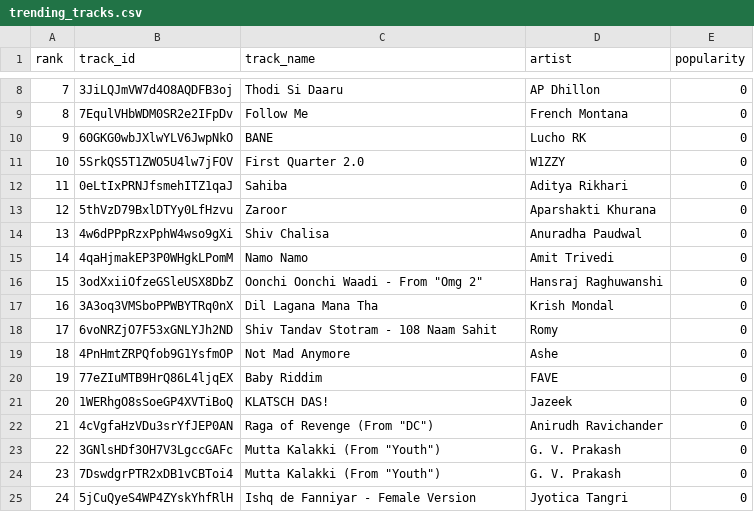
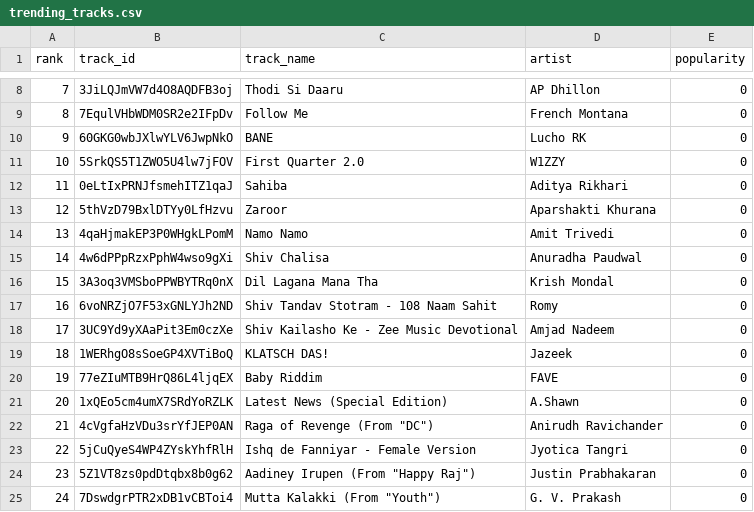
Before and after one commit to 5avis/playlist-a-live, a CSV file: trending_tracks.csv, drawn as a sheet; only a part is shown, gaps mark what is left out; the diff covers the shown part only.

```diff
--- a/trending_tracks.csv
+++ b/trending_tracks.csv
@@ -13,13 +13,13 @@ rank,track_id,track_name,artist,popularity
 12,5thVzD79BxlDTYy0LfHzvu,Zaroor,Aparshakti Khurana,0
-13,4w6dPPpRzxPphW4wso9gXi,Shiv Chalisa,Anuradha Paudwal,0
-14,4qaHjmakEP3P0WHgkLPomM,Namo Namo,Amit Trivedi,0
-15,3odXxiiOfzeGSleUSX8DbZ,"Oonchi Oonchi Waadi - From ""Omg 2""",Hansraj Raghuwanshi,0
-16,3A3oq3VMSboPPWBYTRq0nX,Dil Lagana Mana Tha,Krish Mondal,0
-17,6voNRZjO7F53xGNLYJh2ND,Shiv Tandav Stotram - 108 Naam Sahit,Romy,0
-18,4PnHmtZRPQfob9G1YsfmOP,Not Mad Anymore,Ashe,0
+13,4qaHjmakEP3P0WHgkLPomM,Namo Namo,Amit Trivedi,0
+14,4w6dPPpRzxPphW4wso9gXi,Shiv Chalisa,Anuradha Paudwal,0
+15,3A3oq3VMSboPPWBYTRq0nX,Dil Lagana Mana Tha,Krish Mondal,0
+16,6voNRZjO7F53xGNLYJh2ND,Shiv Tandav Stotram - 108 Naam Sahit,Romy,0
+17,3UC9Yd9yXAaPit3Em0czXe,Shiv Kailasho Ke - Zee Music Devotional,Amjad Nadeem,0
+18,1WERhgO8sSoeGP4XVTiBoQ,KLATSCH DAS!,Jazeek,0
 19,77eZIuMTB9HrQ86L4ljqEX,Baby Riddim,FAVE,0
-20,1WERhgO8sSoeGP4XVTiBoQ,KLATSCH DAS!,Jazeek,0
+20,1xQEo5cm4umX7SRdYoRZLK,Latest News (Special Edition),A.Shawn,0
 21,4cVgfaHzVDu3srYfJEP0AN,"Raga of Revenge (From ""DC"")",Anirudh Ravichander,0
-22,3GNlsHDf3OH7V3LgccGAFc,"Mutta Kalakki (From ""Youth"")",G. V. Prakash,0
-23,7DswdgrPTR2xDB1vCBToi4,"Mutta Kalakki (From ""Youth"")",G. V. Prakash,0
-24,5jCuQyeS4WP4ZYskYhfRlH,Ishq de Fanniyar - Female Version,Jyotica Tangri,0
+22,5jCuQyeS4WP4ZYskYhfRlH,Ishq de Fanniyar - Female Version,Jyotica Tangri,0
+23,5Z1VT8zs0pdDtqbx8b0g62,"Aadiney Irupen (From ""Happy Raj"")",Justin Prabhakaran,0
+24,7DswdgrPTR2xDB1vCBToi4,"Mutta Kalakki (From ""Youth"")",G. V. Prakash,0
```
Also changed, not shown: 84 edited cells elsewhere in this file, decisions.csv.
